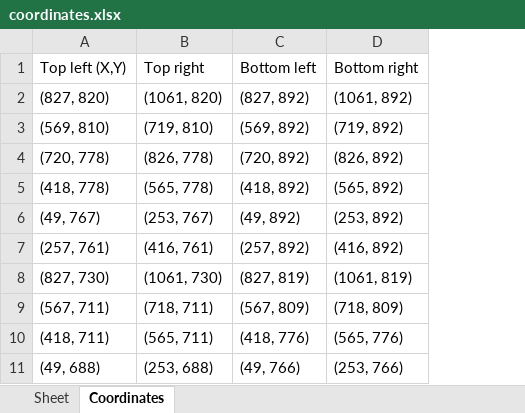
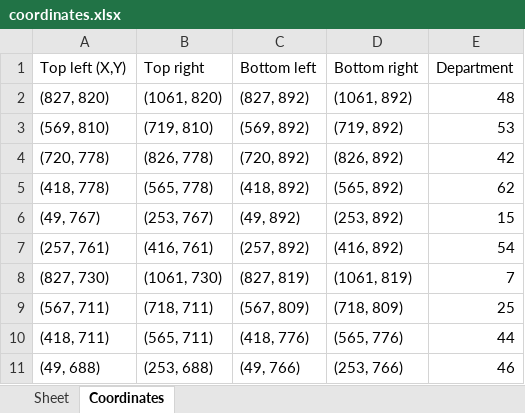
Before and after one commit to netiRussell/StudentAssistant2024, an Excel workbook: findingCorners/coordinates.xlsx, sheet Coordinates, drawn as a sheet; only a part is shown; values as stored, in another font and other column widths than the file's, no borders; the diff names each change by its address in the sheet, - before the commit and + after, or states it on an @@ line.

Commit message:
Accuracy improved, department number detection added

```diff
--- a/findingCorners/coordinates.xlsx (sheet Coordinates)
+++ b/findingCorners/coordinates.xlsx (sheet Coordinates)
+column E (Department), rows 2-11: 48 | 53 | 42 | 62 | 15 | 54 | 7 | 25 | 44 | 46
```
Also changed, not shown: 1 other file.
